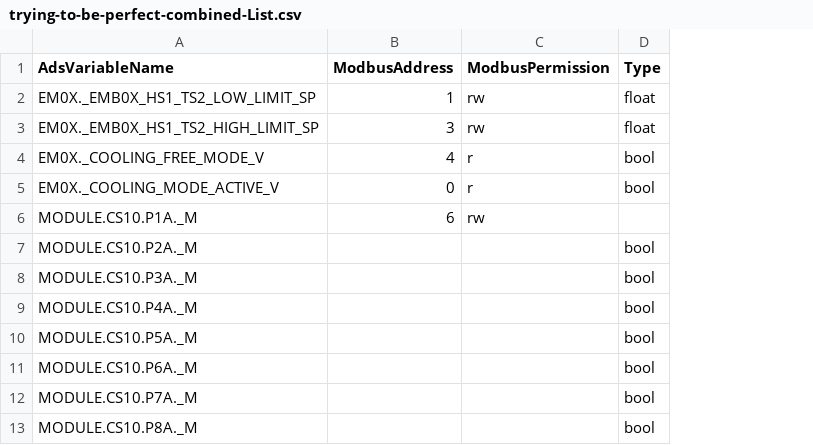
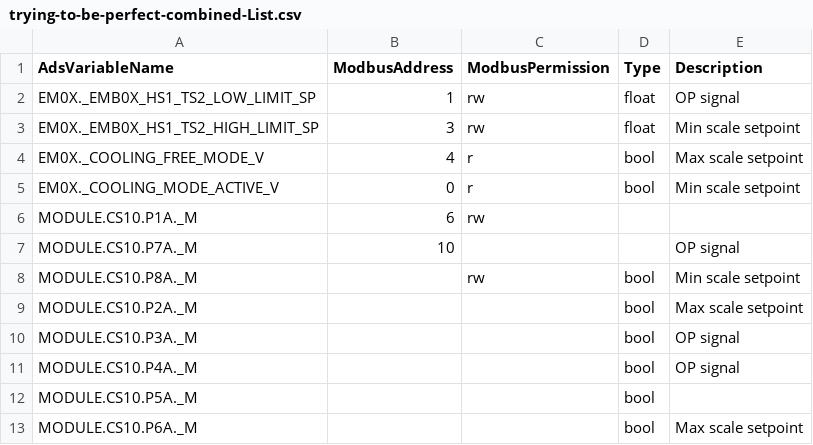
Before and after one commit to Ottowski/MergeTextListCsv, a CSV file: MergeTextListCsv/MergeTextListCsv/bin/Debug/net8.0/trying-to-be-perfect-combined-List.csv, drawn as a sheet; removed rows and columns are numbered as before the commit, all else as after; the diff names each change by its address in the sheet, - before the commit and + after, or states it on an @@ line.

```diff
--- a/MergeTextListCsv/MergeTextListCsv/bin/Debug/net8.0/trying-to-be-perfect-combined-List.csv
+++ b/MergeTextListCsv/MergeTextListCsv/bin/Debug/net8.0/trying-to-be-perfect-combined-List.csv
+column E (Description), rows 2-5: OP signal | Min scale setpoint | Max scale setpoint | Min scale setpoint; rows 9-13: Max scale setpoint | OP signal | OP signal |  | Max scale setpoint
+row 7: MODULE.CS10.P7A._M | 10 |  |  | OP signal
+row 8: MODULE.CS10.P8A._M |  | rw | bool | Min scale setpoint
-row 12: MODULE.CS10.P7A._M |  |  | bool
-row 13: MODULE.CS10.P8A._M |  |  | bool
```
Also changed, not shown: 14 other files.
